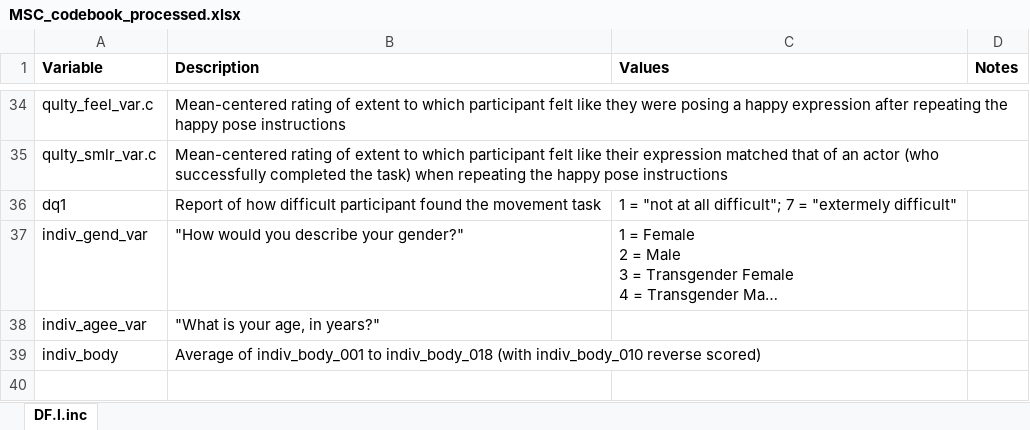
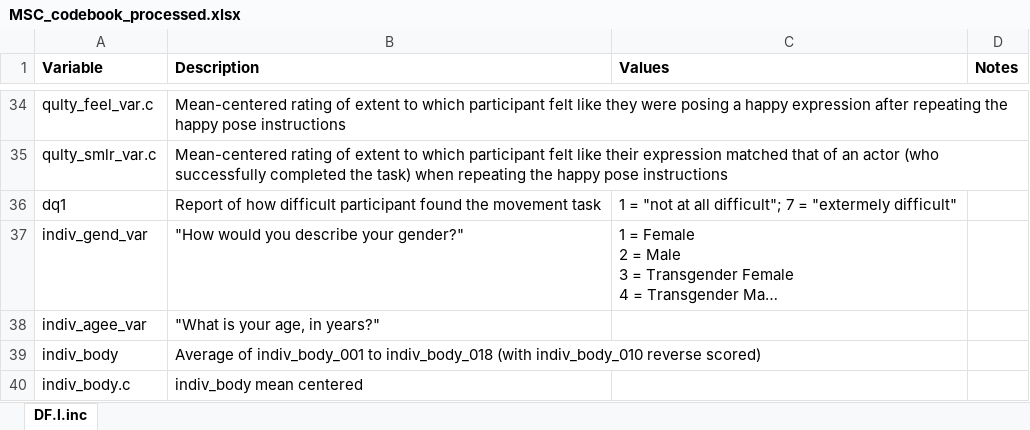
Before and after one commit to ColesNicholas/ManySmilesCollaboration, an Excel workbook: data/codebooks/MSC_codebook_processed.xlsx, sheet DF.l.inc, drawn as a sheet; only a part is shown, gaps mark what is left out; long unchanged cells end in …; values as stored, in another font and other column widths than the file's, no borders; the diff names each change by its address in the sheet, - before the commit and + after, or states it on an @@ line.

Commit message:
Added non-mean centered body awareness
This means all data files are updated. Frequentist analysis code is also updated

```diff
--- a/data/codebooks/MSC_codebook_processed.xlsx (sheet DF.l.inc)
+++ b/data/codebooks/MSC_codebook_processed.xlsx (sheet DF.l.inc)
+row 40: indiv_body.c | indiv_body mean centered
```
Also changed, not shown: 8 other files.
